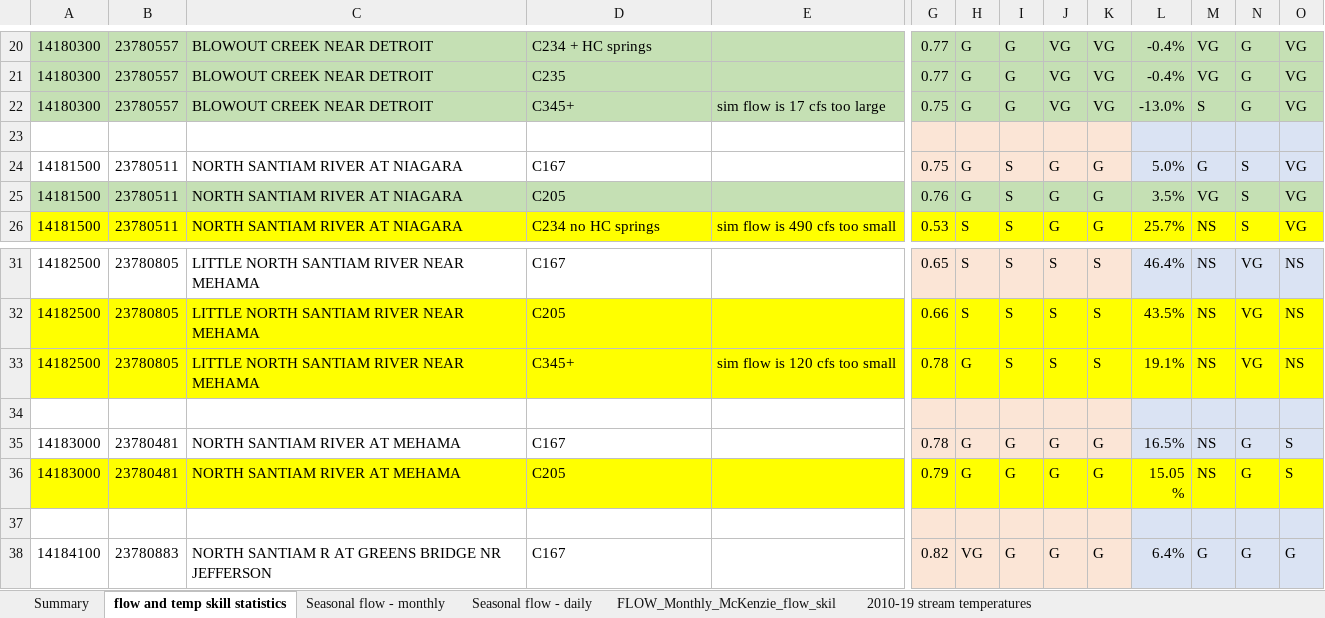
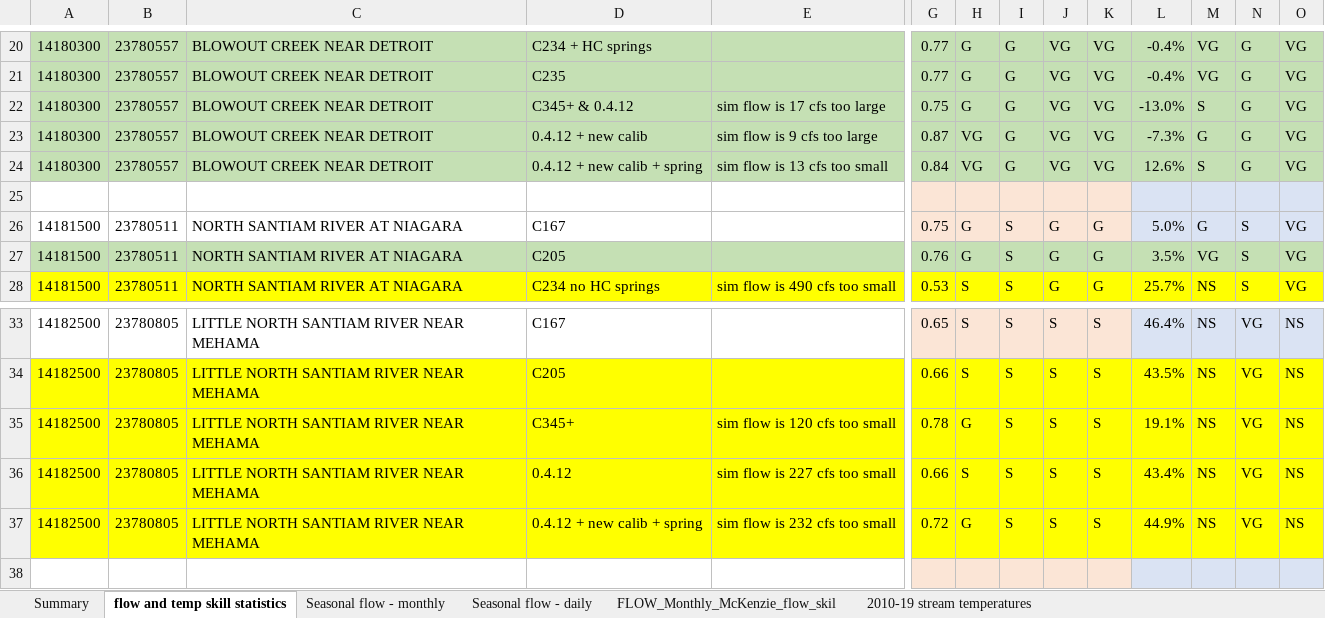
Before and after one commit to DavidConklin1947/CW3M, an Excel workbook: DataCW3M/SkillAssessment/NSantiamSummary.xlsx, sheet flow and temp skill statistics, drawn as a sheet; only a part is shown, gaps mark what is left out; the shorter side is filled out with more unchanged rows; values as stored, in another font and other column widths than the file's, no borders; rows hold the shown columns only; the diff names each change by its address in the sheet, - before the commit and + after, or states it on an @@ line.

```diff
--- a/DataCW3M/SkillAssessment/NSantiamSummary.xlsx (sheet flow and temp skill statistics)
+++ b/DataCW3M/SkillAssessment/NSantiamSummary.xlsx (sheet flow and temp skill statistics)
-D22: C345+
+D22: C345+ & 0.4.12
+row 23: 14180300 | 23780557 | BLOWOUT CREEK NEAR DETROIT | 0.4.12 + new calib | sim flow is 9 cfs too large | 0.87 | VG | G | VG | VG | -7.3% | G | G | VG
+row 24: 14180300 | 23780557 | BLOWOUT CREEK NEAR DETROIT | 0.4.12 + new calib + spring | sim flow is 13 cfs too small | 0.84 | VG | G | VG | VG | 12.6% | S | G | VG
+row 36: 14182500 | 23780805 | LITTLE NORTH SANTIAM RIVER NEAR MEHAMA | 0.4.12 | sim flow is 227 cfs too small | 0.66 | S | S | S | S | 43.4% | NS | VG | NS
+row 37: 14182500 | 23780805 | LITTLE NORTH SANTIAM RIVER NEAR MEHAMA | 0.4.12 + new calib + spring | sim flow is 232 cfs too small | 0.72 | G | S | S | S | 44.9% | NS | VG | NS
```
Also changed, not shown: formulas that keep their value, DataCW3M/CW3MdigitalHandbook/CW3MdataDictionary.xlsx, 12 other files.
